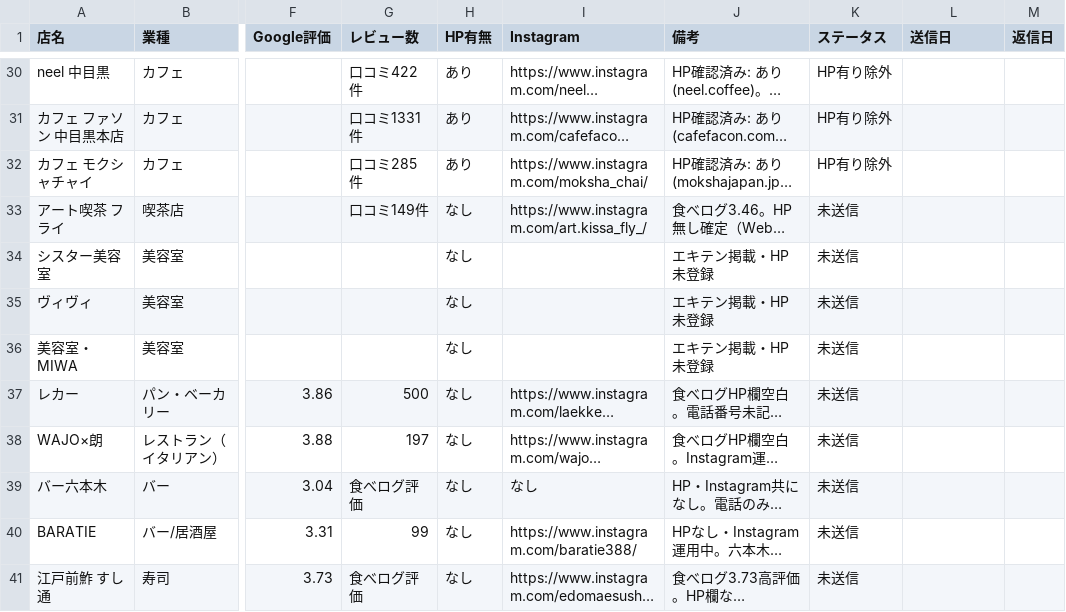
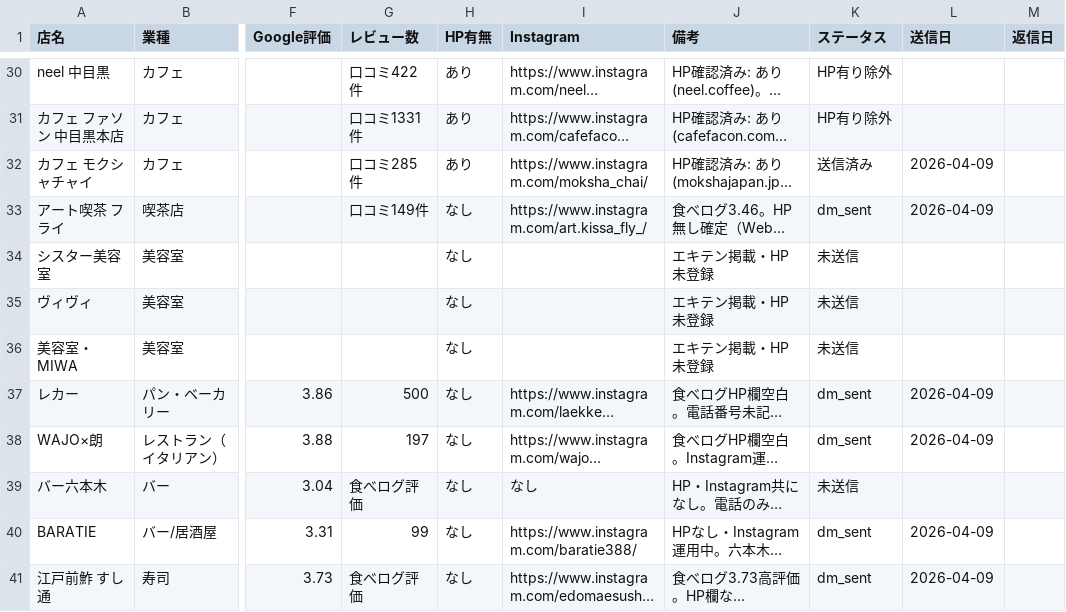
Before and after one commit to nttt-rgb/hnh-design-works-, a CSV file: campaigns/direct_outreach/target_list.csv, drawn as a sheet; only a part is shown, gaps mark what is left out; long unchanged cells end in …; the diff covers the shown part only; the diff names each change by its address in the sheet, - before the commit and + after, or states it on an @@ line.

```diff
--- a/campaigns/direct_outreach/target_list.csv
+++ b/campaigns/direct_outreach/target_list.csv
-K32 (ステータス): HP有り除外
+K32 (ステータス): 送信済み
-L32:L33 (送信日): (empty)
+L32:L33 (送信日): 2026-04-09
-K33 (ステータス): 未送信
+K33 (ステータス): dm_sent
-K37:K38 (ステータス): 未送信
+K37:K38 (ステータス): dm_sent
-L37:L38 (送信日): (empty)
+L37:L38 (送信日): 2026-04-09
-K40:K41 (ステータス): 未送信
+K40:K41 (ステータス): dm_sent
-L40:L41 (送信日): (empty)
+L40:L41 (送信日): 2026-04-09
```
Also changed, not shown: 70 edited cells elsewhere in this file, 1 other file.
